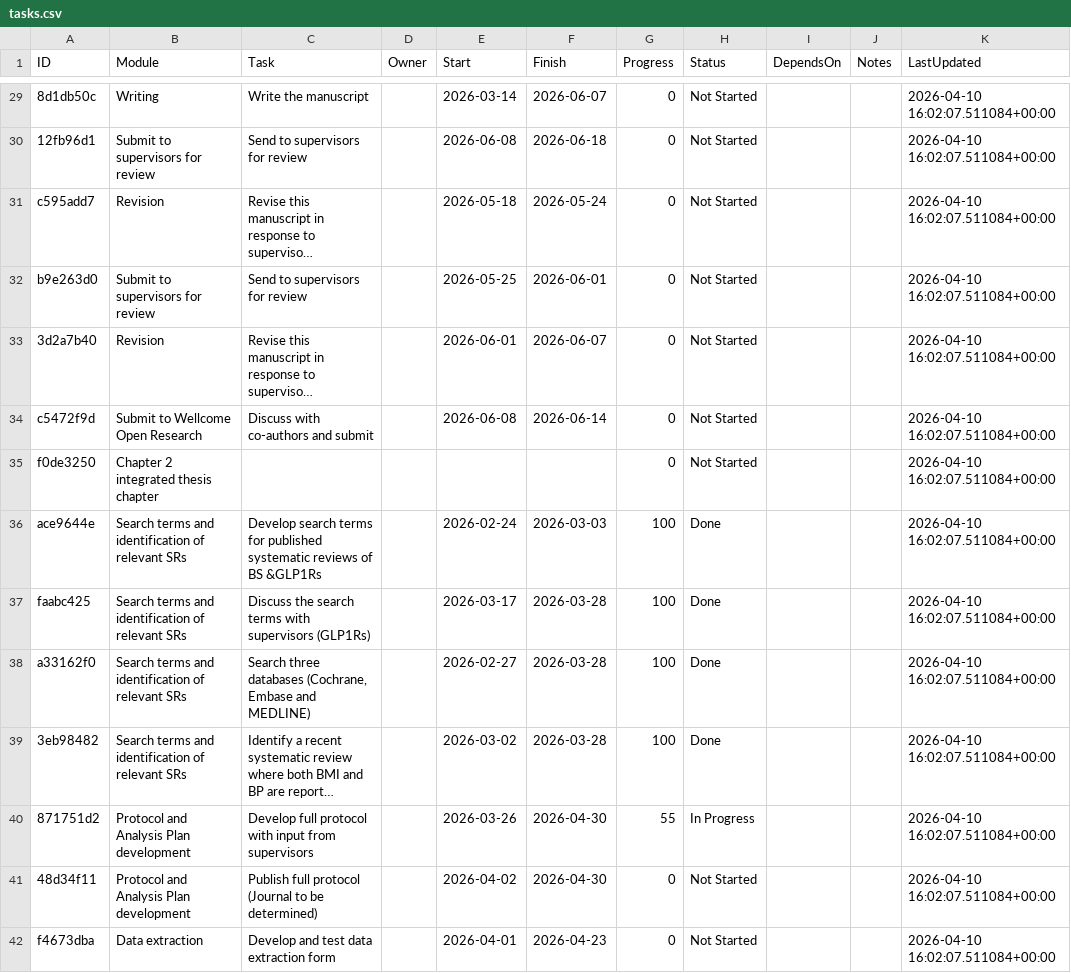
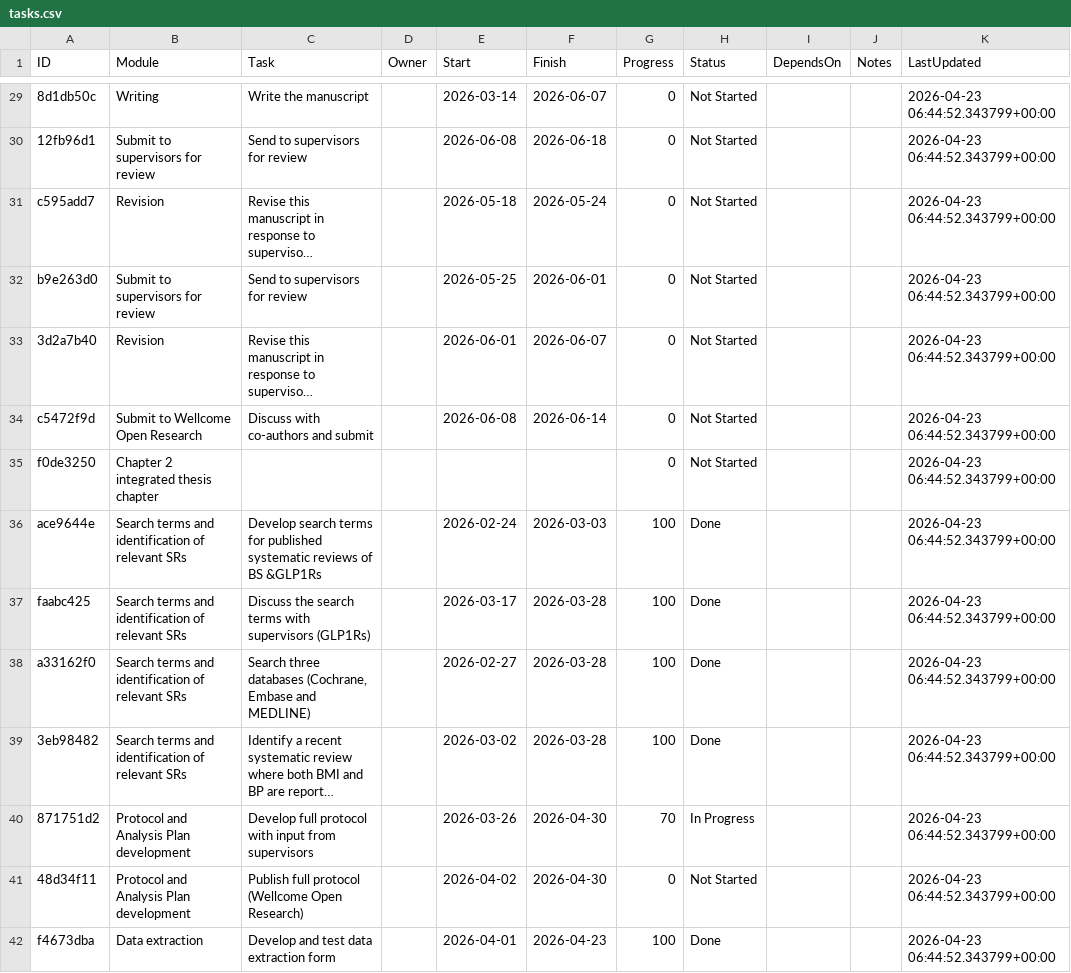
Before and after one commit to winfrednyoroka/project_tracker, a CSV file: data/tasks.csv, drawn as a sheet; only a part is shown, gaps mark what is left out; long unchanged cells end in …; the diff covers the shown part only; the diff names each change by its address in the sheet, - before the commit and + after, or states it on an @@ line.

```diff
--- a/data/tasks.csv
+++ b/data/tasks.csv
-K29:K42 (LastUpdated): 2026-04-10 16:02:07.511084+00:00
+K29:K42 (LastUpdated): 2026-04-23 06:44:52.343799+00:00
-G40 (Progress): 55
+G40 (Progress): 70
-C41 (Task): …full protocol (Journal to be determined)
+C41 (Task): …full protocol (Wellcome Open Research)
-G42 (Progress): 0
+G42 (Progress): 100
-H42 (Status): Not Started
+H42 (Status): Done
```
Also changed, not shown: 82 edited cells elsewhere in this file.
